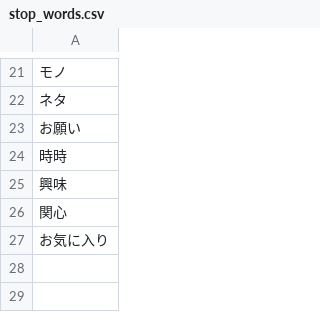
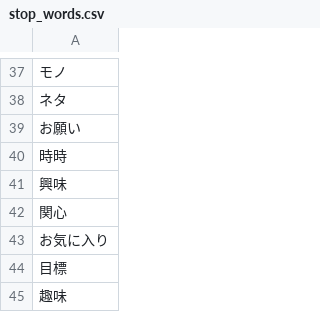
Before and after one commit to maomao905/fun2vec, a CSV file: data/stop_words.csv, drawn as a sheet; only a part is shown, gaps mark what is left out; the diff covers the shown part only.

```diff
--- a/data/stop_words.csv
+++ b/data/stop_words.csv
@@ -27 +43,3 @@
 お気に入り
+目標
+趣味
```
Also changed, not shown: 16 added rows elsewhere in this file, 2 other files.
